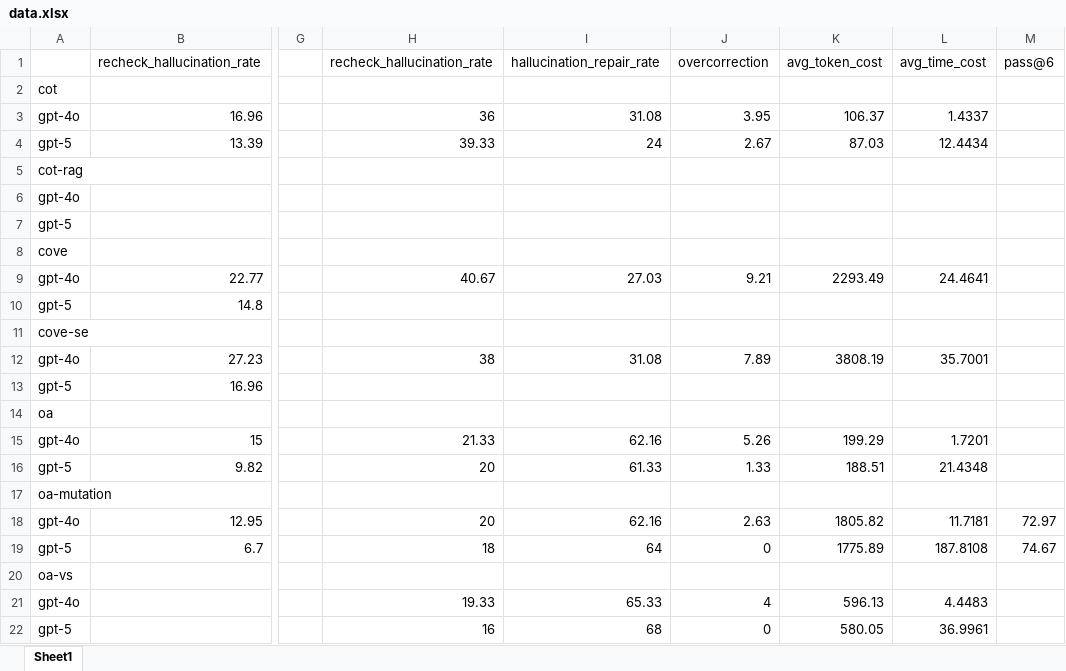
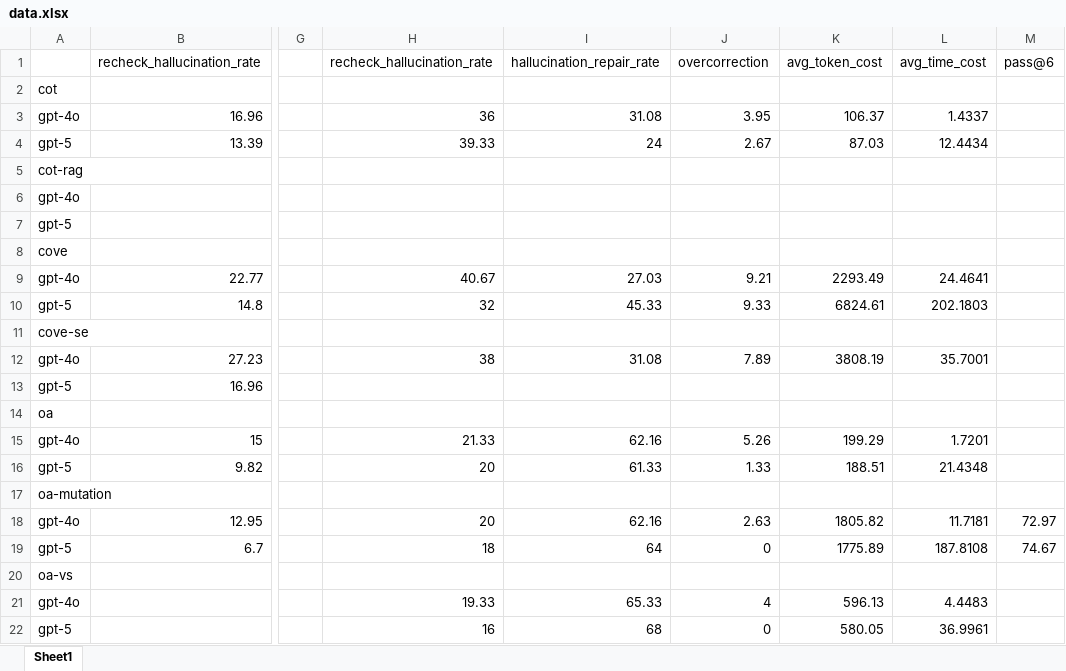
Before and after one commit to zbybr/LLMHalluMiti, an Excel workbook: stat/data.xlsx, sheet Sheet1, drawn as a sheet; only a part is shown, gaps mark what is left out; values as stored, in another font and other column widths than the file's, no borders; the diff names each change by its address in the sheet, - before the commit and + after, or states it on an @@ line.

Commit message:
Update output paths, add data, and update stats files
Changed output file naming in main.py to use lowercase 'cove' for consistency. Added new sample responses CSV for the search engine. Renamed and moved the gpt-5 CoVe outputs CSV to a new location. Updated statistical analysis scripts, figures, and data files in the 'stat' directory.

```diff
--- a/stat/data.xlsx (sheet Sheet1)
+++ b/stat/data.xlsx (sheet Sheet1)
-H10: (empty)
+H10: 32
-I10: (empty)
+I10: 45.33
-J10: (empty)
+J10: 9.33
-K10: (empty)
+K10: 6824.61
-L10: (empty)
+L10: 202.1803
```
Also changed, not shown: 9 other files.
